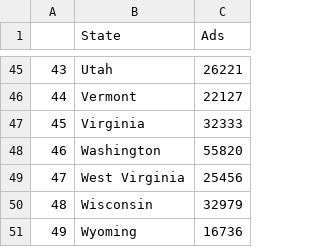
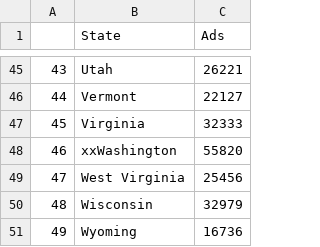
Before and after one commit to hcantekin/hcantekin.github.io, a CSV file: USDemsReg2.csv (was USDemsReg.csv), drawn as a sheet; only a part is shown, gaps mark what is left out.

Commit message:
Update and rename USDemsReg.csv to USDemsReg2.csv

```diff
--- a/USDemsReg.csv
+++ b/USDemsReg2.csv
@@ -47,3 +47,3 @@
 45,Virginia,32333
-46,Washington,55820
+46,xxWashington,55820
 47,West Virginia,25456
```
